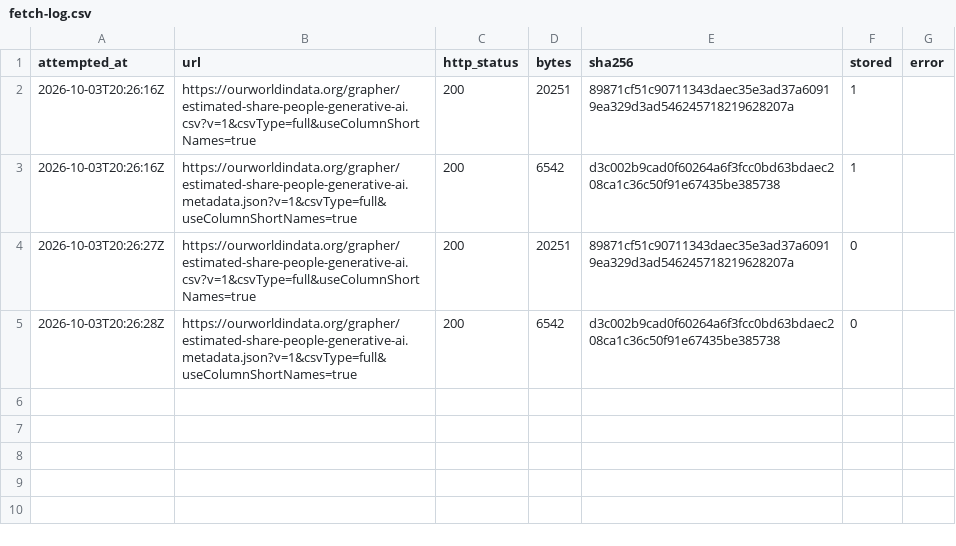
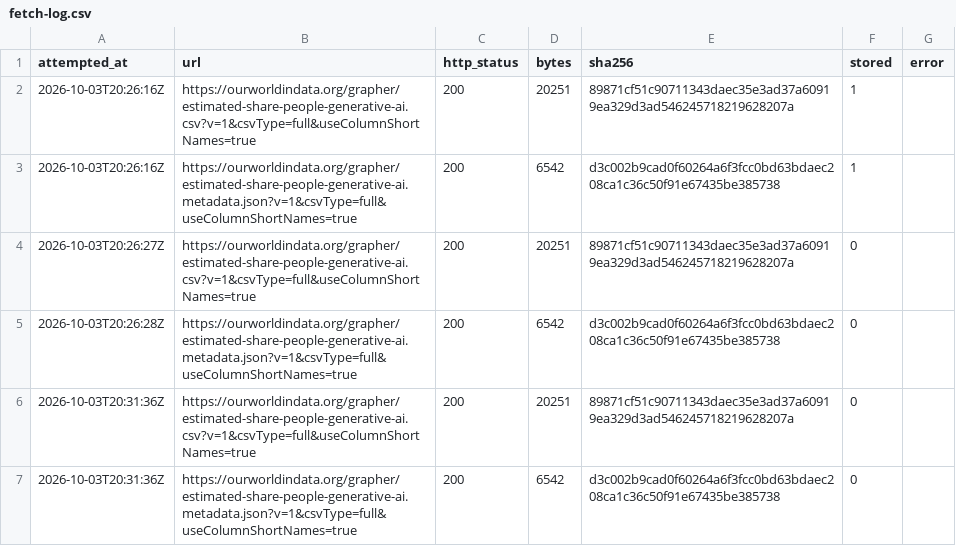
Before and after one commit to veraldar/bifrost, a CSV file: raw/owid/estimated-share-people-generative-ai/fetch-log.csv, drawn as a sheet.

```diff
--- a/raw/owid/estimated-share-people-generative-ai/fetch-log.csv
+++ b/raw/owid/estimated-share-people-generative-ai/fetch-log.csv
@@ -5 +5,3 @@ attempted_at,url,http_status,bytes,sha256,stored,error
 2026-10-03T20:26:28Z,https://ourworldindata.org/grapher/estimated-share-people-generative-ai.metadata.json?v=1&csvType=full&useColumnShortNames=true,200,6542,d3c002b9cad0f60264a6f3fcc0bd63bdaec208ca1c36c50f91e67435be385738,0,
+2026-10-03T20:31:36Z,https://ourworldindata.org/grapher/estimated-share-people-generative-ai.csv?v=1&csvType=full&useColumnShortNames=true,200,20251,89871cf51c90711343daec35e3ad37a60919ea329d3ad546245718219628207a,0,
+2026-10-03T20:31:36Z,https://ourworldindata.org/grapher/estimated-share-people-generative-ai.metadata.json?v=1&csvType=full&useColumnShortNames=true,200,6542,d3c002b9cad0f60264a6f3fcc0bd63bdaec208ca1c36c50f91e67435be385738,0,
```
Also changed, not shown: raw/owid/cumulative-number-of-large-scale-ai-systems-by-country/fetch-log.csv, raw/owid/deaths-in-armed-conflicts-by-region/fetch-log.csv, 20 other files.
